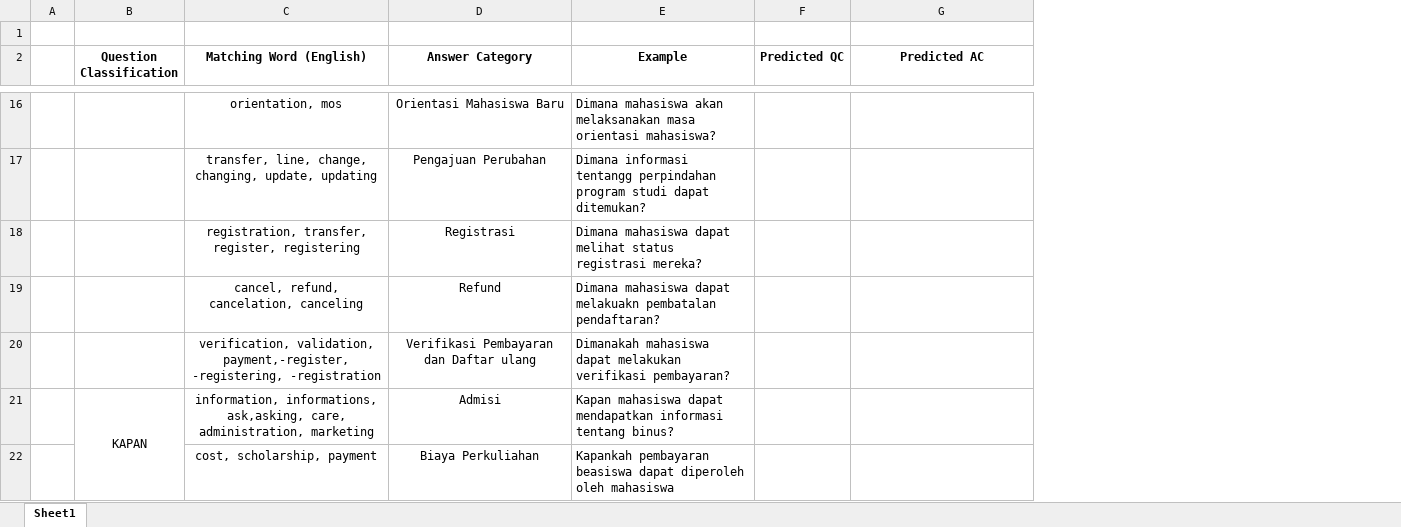
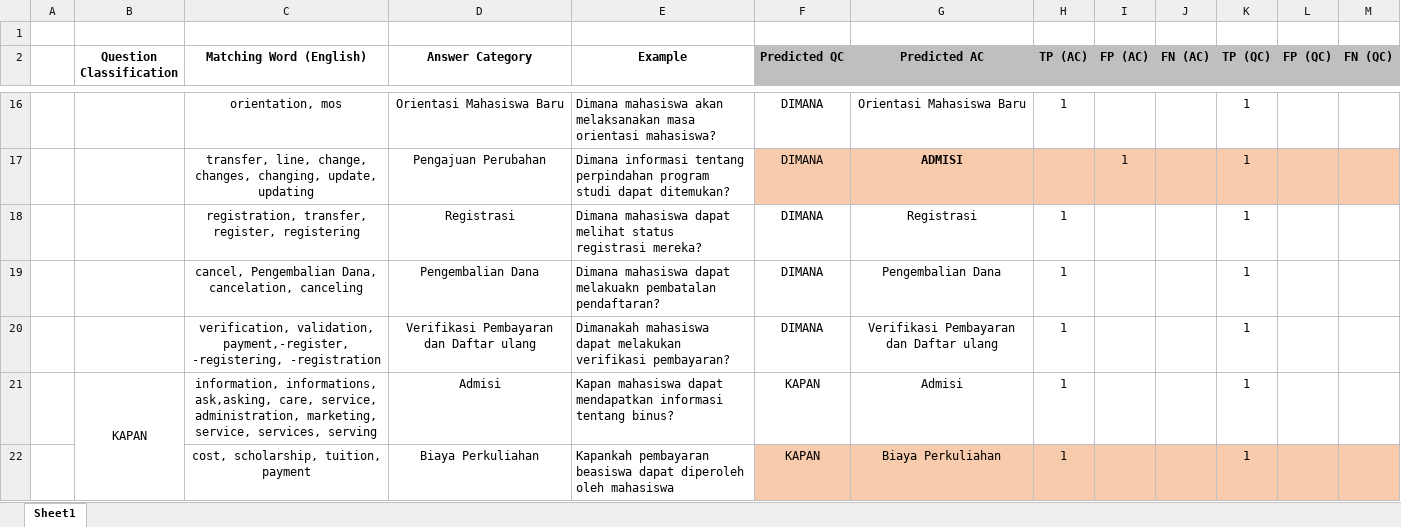
Before and after one commit to sujiwobijo99/Question-Analysis-Disertasi-BINUS, an Excel workbook: QA relation eval.xlsx, sheet Sheet1, drawn as a sheet; only a part is shown, gaps mark what is left out; values as stored, in another font and other column widths than the file's, no borders; removed rows and columns are numbered as before the commit, all else as after; the diff covers the shown part only; the diff names each change by its address in the sheet, - before the commit and + after, or states it on an @@ line.

Commit message:
Refund -> Pengembalian Dana

```diff
--- a/QA relation eval.xlsx (sheet Sheet1)
+++ b/QA relation eval.xlsx (sheet Sheet1)
+column H (TP (AC)), row 16: 1; row 18: 1; rows 20-22: all 1
+column I (FP (AC)), empty
+column J (FN (AC)), empty
+column K (TP (QC)), row 16: 1; row 18: 1; rows 20-22: all 1
+column L (FP (QC)), empty
+column M (FN (QC)), empty
-F2:G2 fill: none
+F2:G2 fill: #BFBFBF
-F16 (Predicted QC): (empty)
+F16 (Predicted QC): DIMANA
-G16 (Predicted AC): (empty)
+G16 (Predicted AC): Orientasi Mahasiswa Baru
-row 17:  |  | transfer, line, change, changing, update, updating | Pengajuan Perubahan | Dimana informasi tentangg perpindahan program studi dapat ditemukan?
+row 17:  |  | transfer, line, change, changes, changing, update, updating | Pengajuan Perubahan | Dimana informasi tentang perpindahan program studi dapat ditemukan? | DIMANA | ADMISI |  | 1 |  | 1
-F18 (Predicted QC): (empty)
+F18 (Predicted QC): DIMANA
-G18 (Predicted AC): (empty)
+G18 (Predicted AC): Registrasi
-row 19:  |  | cancel, refund, cancelation, canceling | Refund | Dimana mahasiswa dapat melakuakn pembatalan pendaftaran?
+row 19:  |  | cancel, Pengembalian Dana, cancelation, canceling | Pengembalian Dana | Dimana mahasiswa dapat melakuakn pembatalan pendaftaran? | DIMANA | Pengembalian Dana | 1 |  |  | 1
-F20 (Predicted QC): (empty)
+F20 (Predicted QC): DIMANA
-G20 (Predicted AC): (empty)
+G20 (Predicted AC): Verifikasi Pembayaran dan Daftar ulang
-C21 (Matching Word (English)): …ask,asking, care, administration, marketing
+C21 (Matching Word (English)): …ask,asking, care, service, administration, marketing, service, services, serving
-F21:F22 (Predicted QC): (empty)
+F21:F22 (Predicted QC): KAPAN
-G21 (Predicted AC): (empty)
+G21 (Predicted AC): Admisi
-C22 (Matching Word (English)): cost, scholarship, payment
+C22 (Matching Word (English)): cost, scholarship, tuition, payment
-F22:G22 fill: none
+F22:G22 fill: #F8CBAD
-G22 (Predicted AC): (empty)
+G22 (Predicted AC): Biaya Perkuliahan
```
Also changed, not shown: 26 added rows, 16 removed rows, 74 edited cells and cell formats elsewhere in this sheet, 2 other files.
